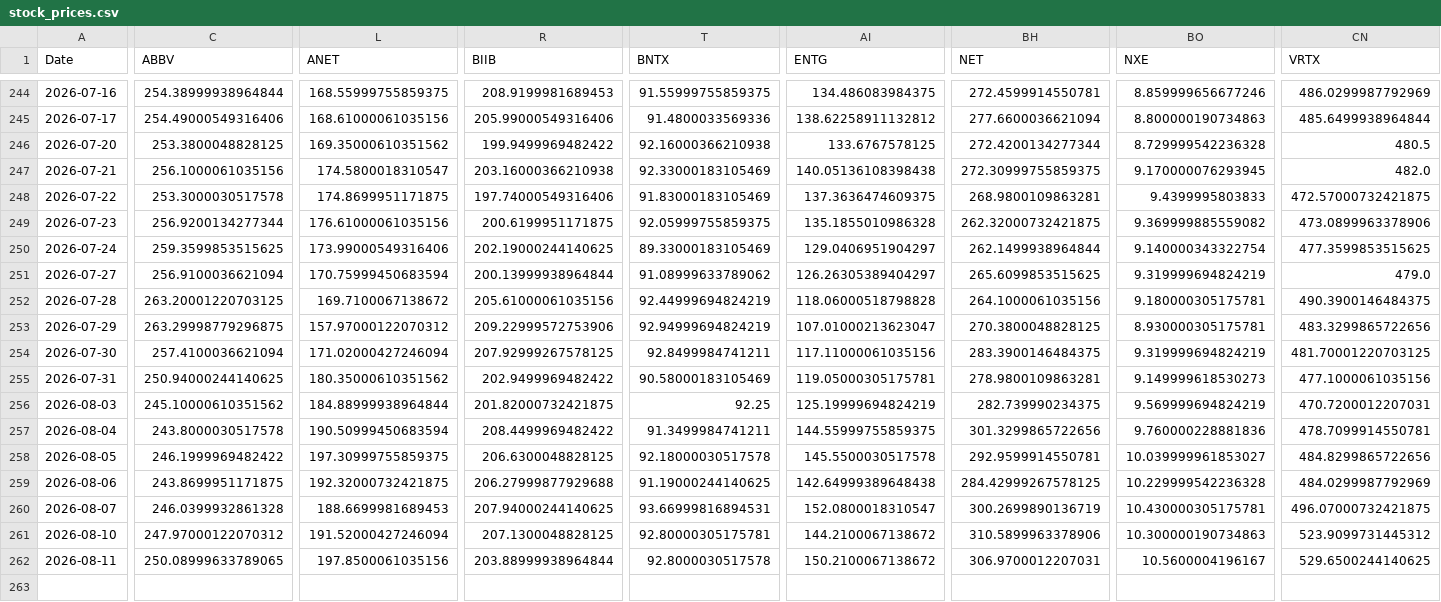
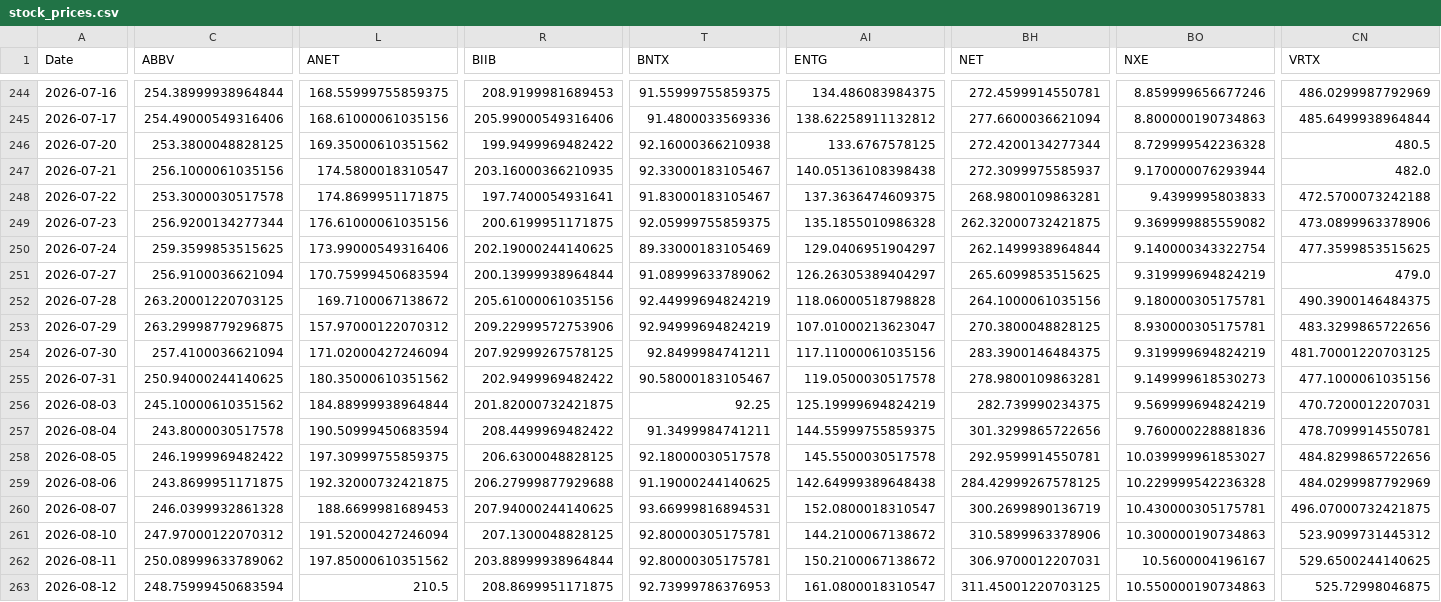
Before and after one commit to efranks0/market-monitor, a CSV file: data/cache/stock_prices.csv, drawn as a sheet; only a part is shown, gaps mark what is left out; rows hold the shown columns only; the diff covers the shown part only; the diff names each change by its address in the sheet, - before the commit and + after, or states it on an @@ line.

```diff
--- a/data/cache/stock_prices.csv
+++ b/data/cache/stock_prices.csv
-R247 (BIIB): 203.16000366210938
+R247 (BIIB): 203.16000366210935
-T247 (BNTX): 92.33000183105469
+T247 (BNTX): 92.33000183105467
-BH247 (NET): 272.30999755859375
+BH247 (NET): 272.3099975585937
-BO247 (NXE): 9.170000076293945
+BO247 (NXE): 9.170000076293944
-R248 (BIIB): 197.74000549316406
+R248 (BIIB): 197.7400054931641
-T248 (BNTX): 91.83000183105469
+T248 (BNTX): 91.83000183105467
-CN248 (VRTX): 472.57000732421875
+CN248 (VRTX): 472.5700073242188
-T255 (BNTX): 90.58000183105469
+T255 (BNTX): 90.58000183105467
-AI255 (ENTG): 119.05000305175781
+AI255 (ENTG): 119.0500030517578
-C262 (ABBV): 250.08999633789065
+C262 (ABBV): 250.08999633789062
-L262 (ANET): 197.8500061035156
+L262 (ANET): 197.85000610351562
-T262 (BNTX): 92.8000030517578
+T262 (BNTX): 92.80000305175781
+row 263: 2026-08-12 | 248.75999450683594 | 210.5 | 208.8699951171875 | 92.73999786376953 | 161.0800018310547 | 311.45001220703125 | 10.550000190734863 | 525.72998046875
```
Also changed, not shown: 6 edited cells elsewhere in this file, data/cache/commodity_prices.csv, data/cache/crypto_prices.csv, 3 other files.
